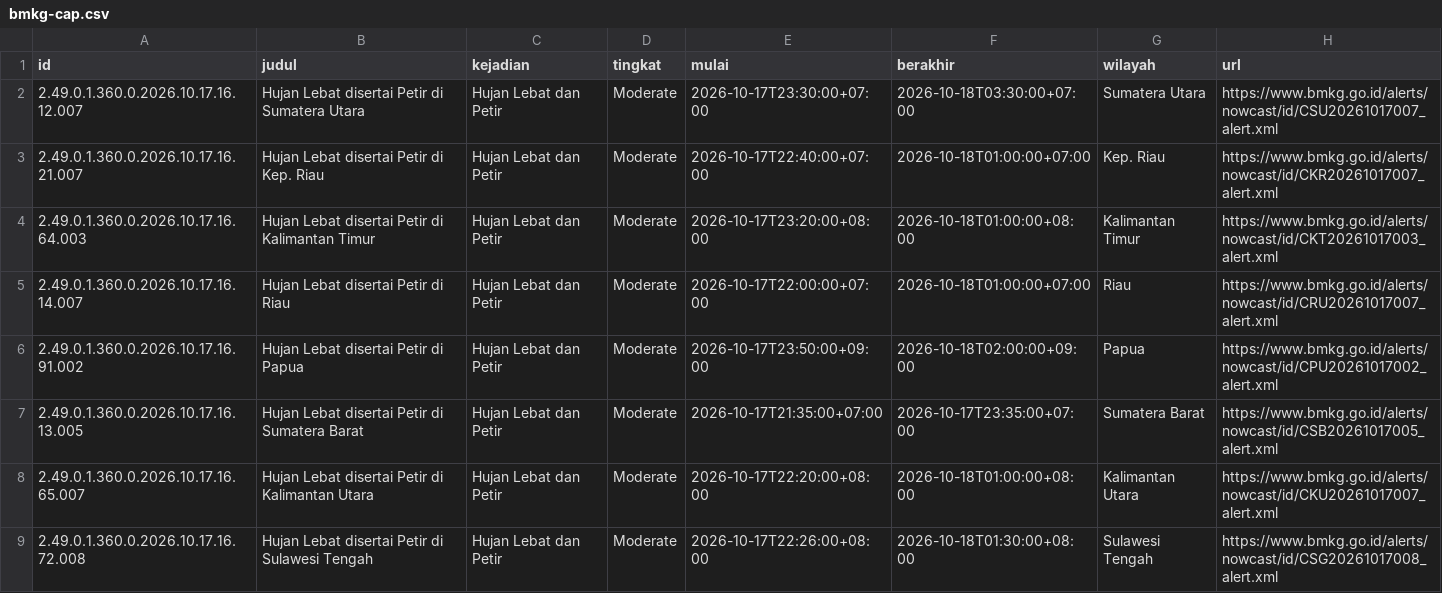
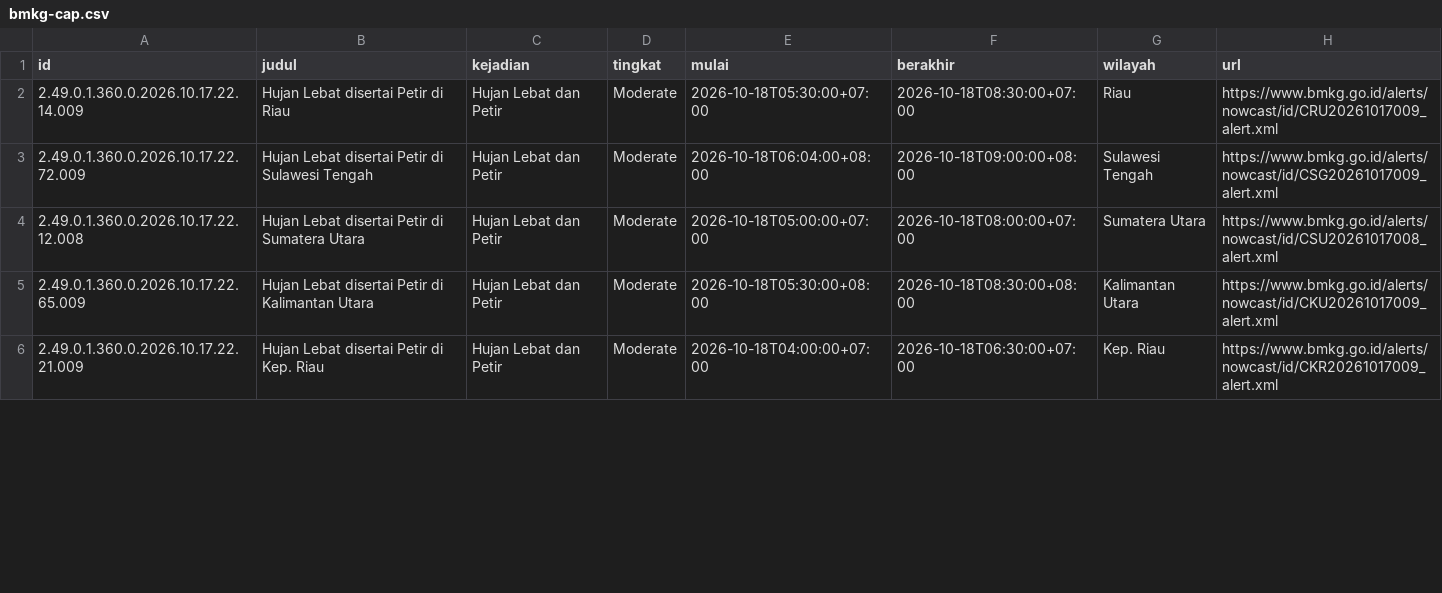
Before and after one commit to pantau-bencana/karhutla-dashboard, a CSV file: data/live/bmkg-cap.csv, drawn as a sheet; only a part is shown; the diff covers the shown part only.

```diff
--- a/data/live/bmkg-cap.csv
+++ b/data/live/bmkg-cap.csv
@@ -1,9 +1,6 @@
 id,judul,kejadian,tingkat,mulai,berakhir,wilayah,url
-2.49.0.1.360.0.2026.10.17.16.12.007,Hujan Lebat disertai Petir di Sumatera Utara,Hujan Lebat dan Petir,Moderate,2026-10-17T23:30:00+07:00,2026-10-18T03:30:00+07:00,Sumatera Utara,https://www.bmkg.go.id/alerts/nowcast/id/CSU20261017007_alert.xml
-2.49.0.1.360.0.2026.10.17.16.21.007,Hujan Lebat disertai Petir di Kep. Riau,Hujan Lebat dan Petir,Moderate,2026-10-17T22:40:00+07:00,2026-10-18T01:00:00+07:00,Kep. Riau,https://www.bmkg.go.id/alerts/nowcast/id/CKR20261017007_alert.xml
-2.49.0.1.360.0.2026.10.17.16.64.003,Hujan Lebat disertai Petir di Kalimantan Timur,Hujan Lebat dan Petir,Moderate,2026-10-17T23:20:00+08:00,2026-10-18T01:00:00+08:00,Kalimantan Timur,https://www.bmkg.go.id/alerts/nowcast/id/CKT20261017003_alert.xml
-2.49.0.1.360.0.2026.10.17.16.14.007,Hujan Lebat disertai Petir di Riau,Hujan Lebat dan Petir,Moderate,2026-10-17T22:00:00+07:00,2026-10-18T01:00:00+07:00,Riau,https://www.bmkg.go.id/alerts/nowcast/id/CRU20261017007_alert.xml
-2.49.0.1.360.0.2026.10.17.16.91.002,Hujan Lebat disertai Petir di Papua,Hujan Lebat dan Petir,Moderate,2026-10-17T23:50:00+09:00,2026-10-18T02:00:00+09:00,Papua,https://www.bmkg.go.id/alerts/nowcast/id/CPU20261017002_alert.xml
-2.49.0.1.360.0.2026.10.17.16.13.005,Hujan Lebat disertai Petir di Sumatera Barat,Hujan Lebat dan Petir,Moderate,2026-10-17T21:35:00+07:00,2026-10-17T23:35:00+07:00,Sumatera Barat,https://www.bmkg.go.id/alerts/nowcast/id/CSB20261017005_alert.xml
-2.49.0.1.360.0.2026.10.17.16.65.007,Hujan Lebat disertai Petir di Kalimantan Utara,Hujan Lebat dan Petir,Moderate,2026-10-17T22:20:00+08:00,2026-10-18T01:00:00+08:00,Kalimantan Utara,https://www.bmkg.go.id/alerts/nowcast/id/CKU20261017007_alert.xml
-2.49.0.1.360.0.2026.10.17.16.72.008,Hujan Lebat disertai Petir di Sulawesi Tengah,Hujan Lebat dan Petir,Moderate,2026-10-17T22:26:00+08:00,2026-10-18T01:30:00+08:00,Sulawesi Tengah,https://www.bmkg.go.id/alerts/nowcast/id/CSG20261017008_alert.xml
+2.49.0.1.360.0.2026.10.17.22.14.009,Hujan Lebat disertai Petir di Riau,Hujan Lebat dan Petir,Moderate,2026-10-18T05:30:00+07:00,2026-10-18T08:30:00+07:00,Riau,https://www.bmkg.go.id/alerts/nowcast/id/CRU20261017009_alert.xml
+2.49.0.1.360.0.2026.10.17.22.72.009,Hujan Lebat disertai Petir di Sulawesi Tengah,Hujan Lebat dan Petir,Moderate,2026-10-18T06:04:00+08:00,2026-10-18T09:00:00+08:00,Sulawesi Tengah,https://www.bmkg.go.id/alerts/nowcast/id/CSG20261017009_alert.xml
+2.49.0.1.360.0.2026.10.17.22.12.008,Hujan Lebat disertai Petir di Sumatera Utara,Hujan Lebat dan Petir,Moderate,2026-10-18T05:00:00+07:00,2026-10-18T08:00:00+07:00,Sumatera Utara,https://www.bmkg.go.id/alerts/nowcast/id/CSU20261017008_alert.xml
+2.49.0.1.360.0.2026.10.17.22.65.009,Hujan Lebat disertai Petir di Kalimantan Utara,Hujan Lebat dan Petir,Moderate,2026-10-18T05:30:00+08:00,2026-10-18T08:30:00+08:00,Kalimantan Utara,https://www.bmkg.go.id/alerts/nowcast/id/CKU20261017009_alert.xml
+2.49.0.1.360.0.2026.10.17.22.21.009,Hujan Lebat disertai Petir di Kep. Riau,Hujan Lebat dan Petir,Moderate,2026-10-18T04:00:00+07:00,2026-10-18T06:30:00+07:00,Kep. Riau,https://www.bmkg.go.id/alerts/nowcast/id/CKR20261017009_alert.xml
```
Also changed, not shown: 6 edited cells elsewhere in this file, data/live/bmkg_prakiraan.csv, data/live/fdrs_pembanding.csv, 3 other files.
